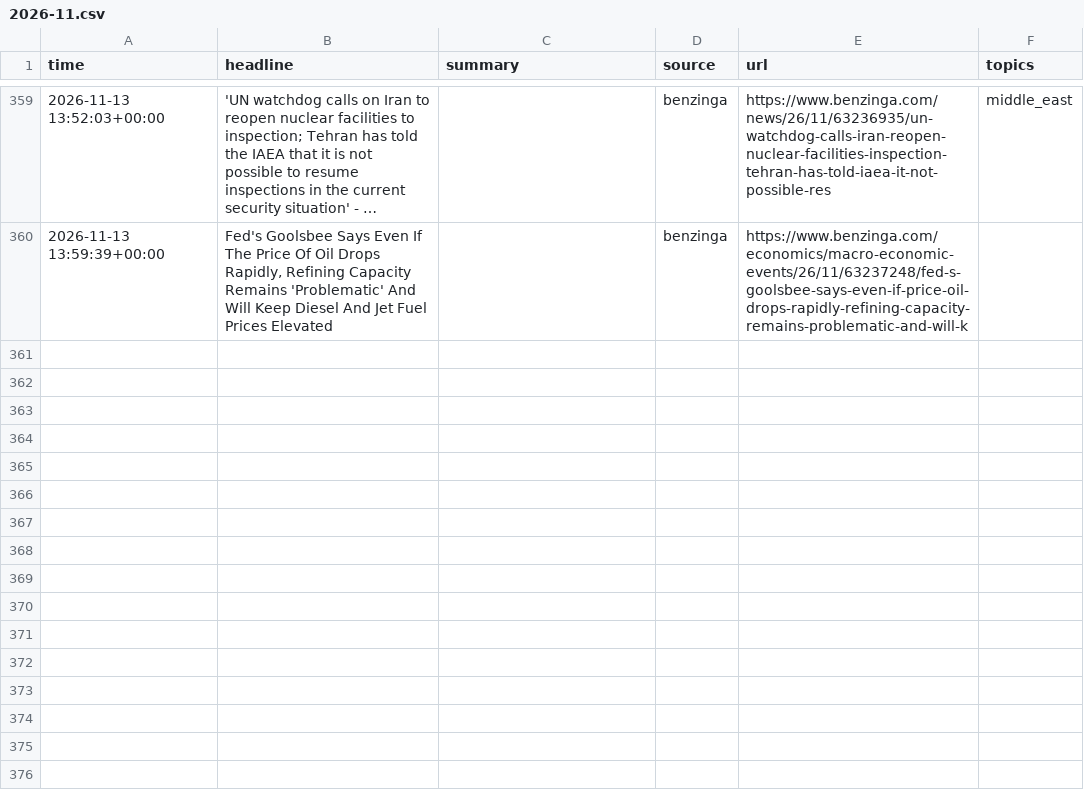
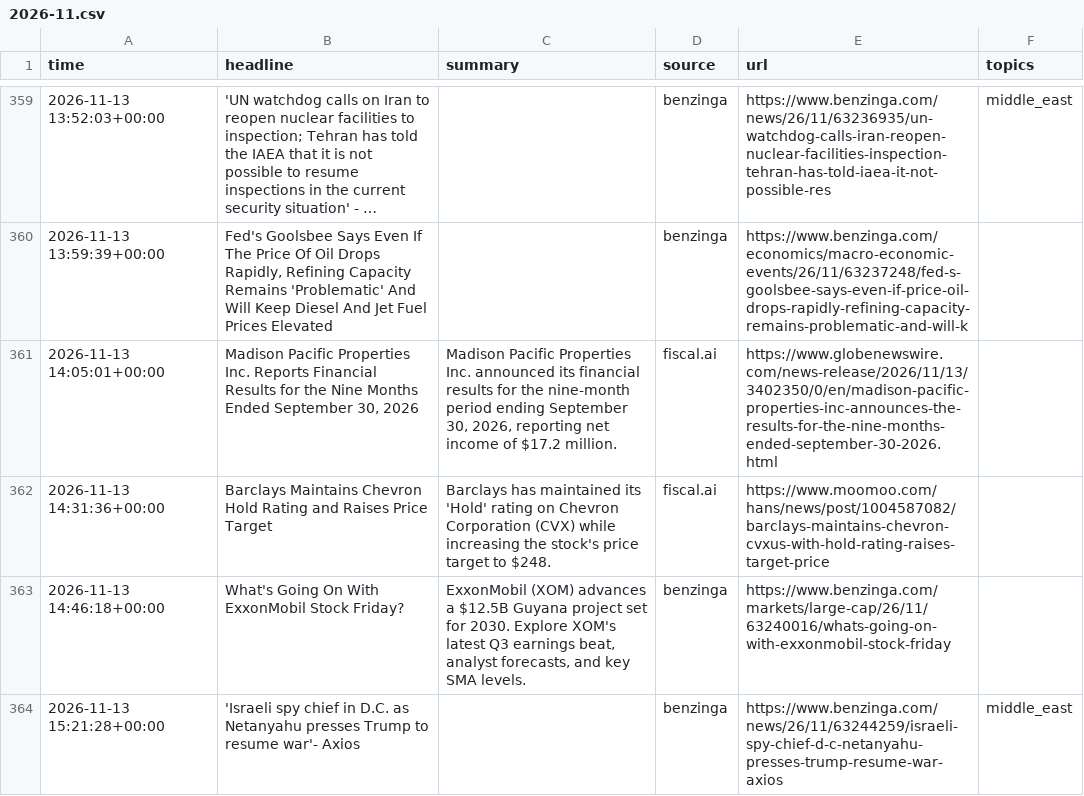
Before and after one commit to lukehamiltn/oil-tracker, a CSV file: news_data/market_news/2026-11.csv, drawn as a sheet; only a part is shown, gaps mark what is left out; long unchanged cells end in …; the diff covers the shown part only; the diff names each change by its address in the sheet, - before the commit and + after, or states it on an @@ line.

```diff
--- a/news_data/market_news/2026-11.csv
+++ b/news_data/market_news/2026-11.csv
+row 361: 2026-11-13 14:05:01+00:00 | Madison Pacific Properties Inc. Reports Financial Results for the Nine Months Ended September 30, 2026 | Madison Pacific Properties Inc. announced its financial results for the nine-month period ending September 30, 2026, reporting net income of $17.2 million. | fiscal.ai | https://www.globenewswire.com/news-release/2026/11/13/3402350/0/en/madison-pacific-properties-inc-announces-the-results-for-the-nine-months-ended-september-30-2026.html
+row 362: 2026-11-13 14:31:36+00:00 | Barclays Maintains Chevron Hold Rating and Raises Price Target | Barclays has maintained its 'Hold' rating on Chevron Corporation (CVX) while increasing the stock's price target to $248. | fiscal.ai | https://www.moomoo.com/hans/news/post/1004587082/barclays-maintains-chevron-cvxus-with-hold-rating-raises-target-price
+row 363: 2026-11-13 14:46:18+00:00 | What's Going On With ExxonMobil Stock Friday? | ExxonMobil (XOM) advances a $12.5B Guyana project set for 2030. Explore XOM's latest Q3 earnings beat, analyst forecasts, and key SMA levels. | benzinga | https://www.benzinga.com/markets/large-cap/26/11/63240016/whats-going-on-with-exxonmobil-stock-friday
+row 364: 2026-11-13 15:21:28+00:00 | 'Israeli spy chief in D.C. as Netanyahu presses Trump to resume war'- Axios |  | benzinga | https://www.benzinga.com/news/26/11/63244259/israeli-spy-chief-d-c-netanyahu-presses-trump-resume-war-axios | middle_east
```
Also changed, not shown: 4 added rows and 7 moved rows elsewhere in this file, news_data/feeds/2026-11.csv, news_data/mc_stories.csv, 1 other file.
